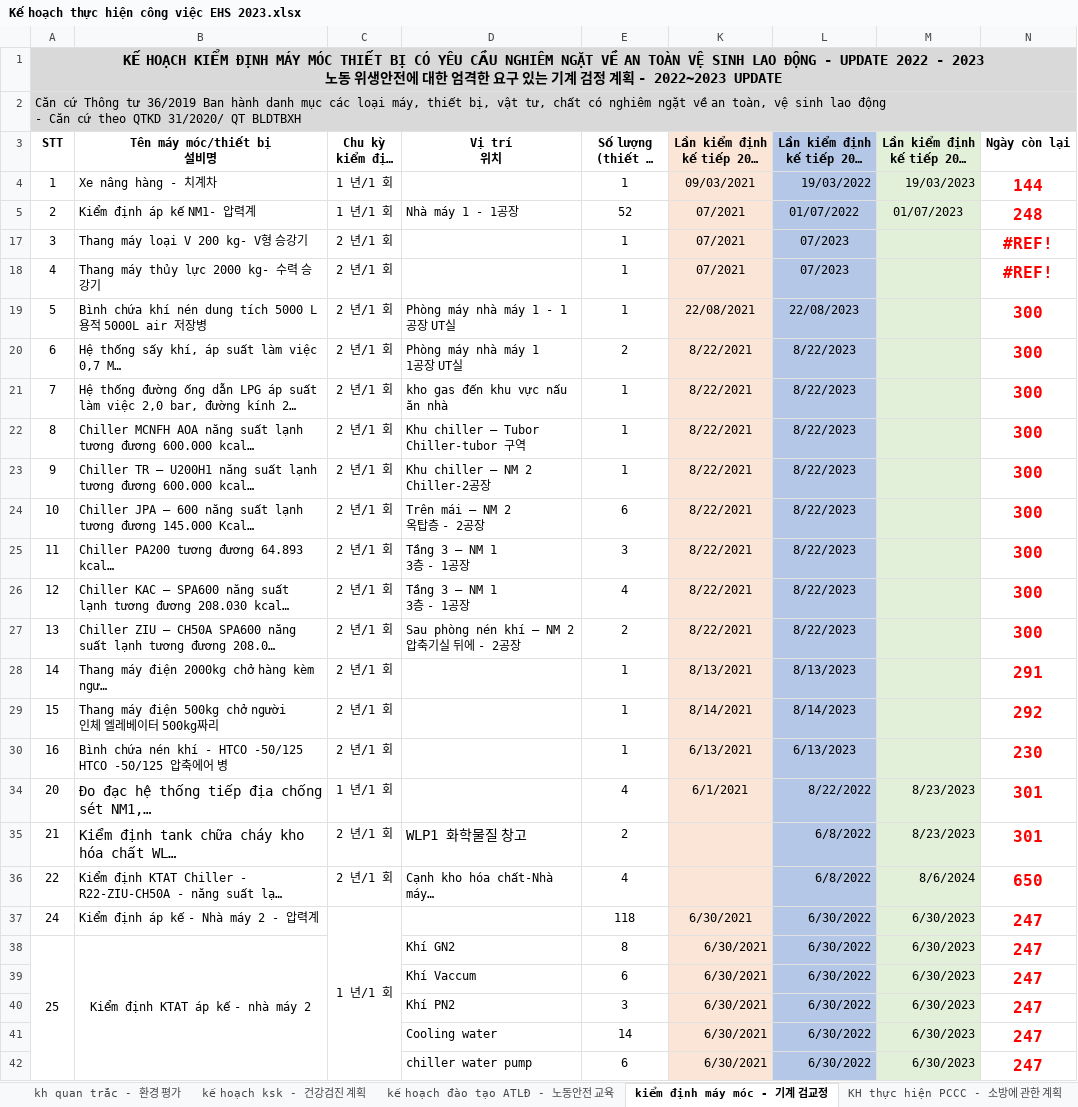
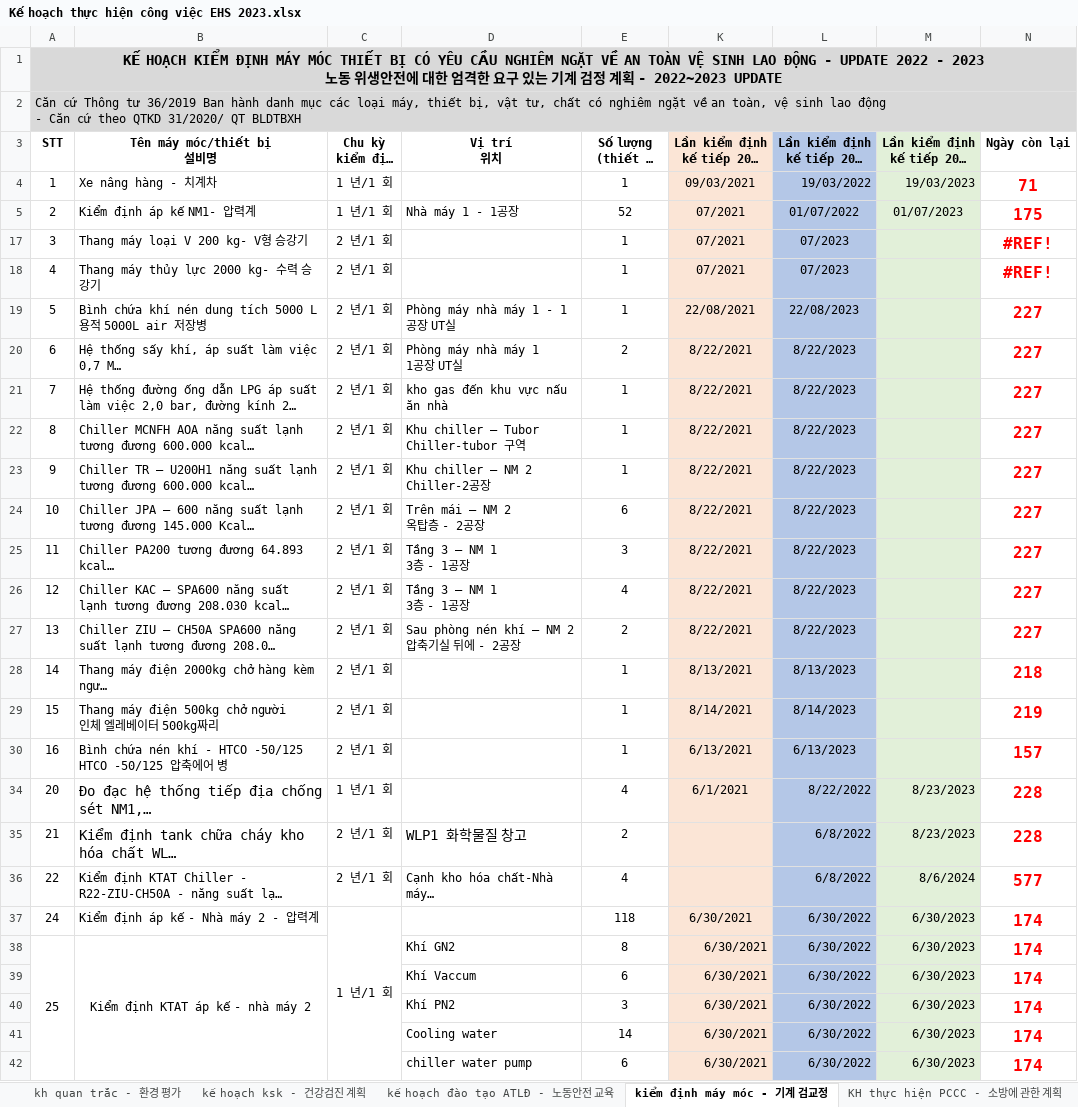
Before and after one commit to DangLinh92/DOTNET, an Excel workbook: ASP.NET CORE/HRMNS/Kế hoạch thực hiện công việc EHS 2023.xlsx, sheet kiểm định máy móc - 기계 검교정, drawn as a sheet; only a part is shown; long unchanged cells end in …; values as stored, in another font and other column widths than the file's, no borders; conditional formats not drawn; the diff covers the shown part only; the diff names each change by its address in the sheet, - before the commit and + after, or states it on an @@ line.

```diff
--- a/ASP.NET CORE/HRMNS/Kế hoạch thực hiện công việc EHS 2023.xlsx (sheet kiểm định máy móc - 기계 검교정)
+++ b/ASP.NET CORE/HRMNS/Kế hoạch thực hiện công việc EHS 2023.xlsx (sheet kiểm định máy móc - 기계 검교정)
-N4 (Ngày còn lại): 144
+N4 (Ngày còn lại): 71
-N5 (Ngày còn lại): 248
+N5 (Ngày còn lại): 175
-N19:N27 (Ngày còn lại): 300
+N19:N27 (Ngày còn lại): 227
-N28 (Ngày còn lại): 291
+N28 (Ngày còn lại): 218
-N29 (Ngày còn lại): 292
+N29 (Ngày còn lại): 219
-N30 (Ngày còn lại): 230
+N30 (Ngày còn lại): 157
-N34:N35 (Ngày còn lại): 301
+N34:N35 (Ngày còn lại): 228
-N36 (Ngày còn lại): 650
+N36 (Ngày còn lại): 577
-N37:N42 (Ngày còn lại): 247
+N37:N42 (Ngày còn lại): 174
```
Also changed, not shown: 35 edited cells elsewhere in this sheet, sheet An toàn bức xạ, sheet TOTAL, hidden cells, ASP.NET CORE/HRMNS/HRMS/wwwroot/templates/Ehs_NoiDungDemucChiTietTemplate.xlsx, ASP.NET CORE/HRMNS/Thay đổi tăng ca ngày lễ (1).xlsx, 35 other files.
